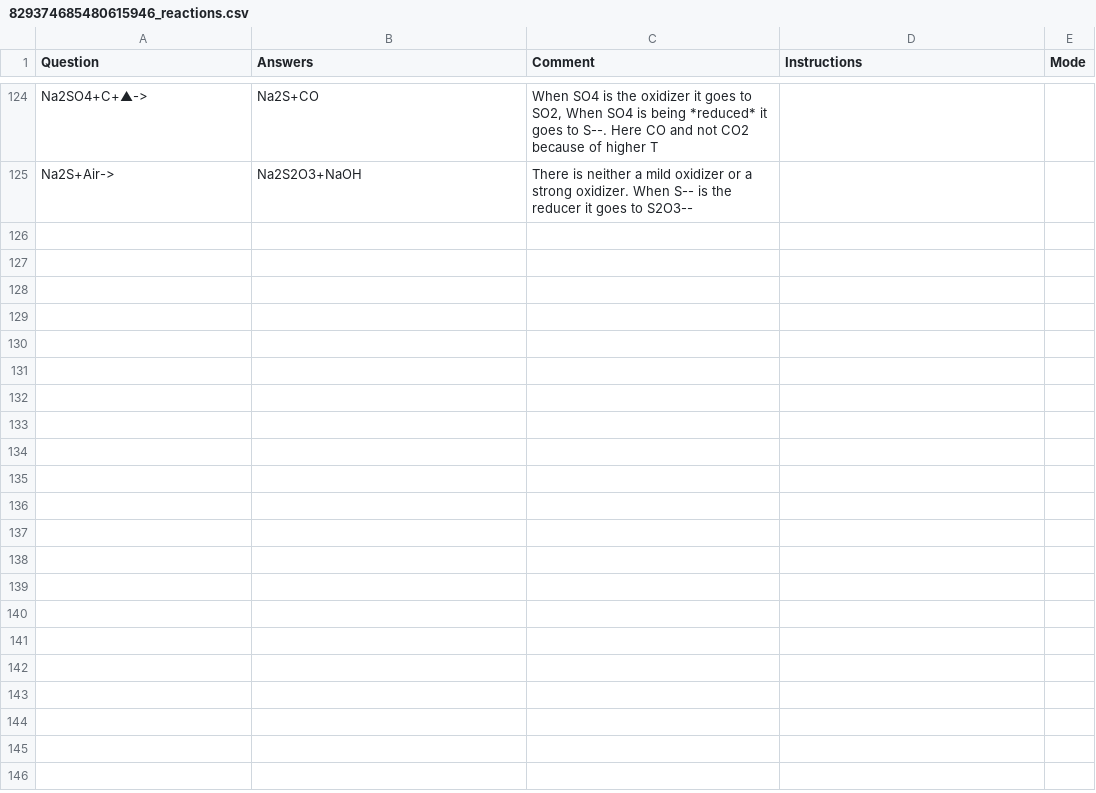
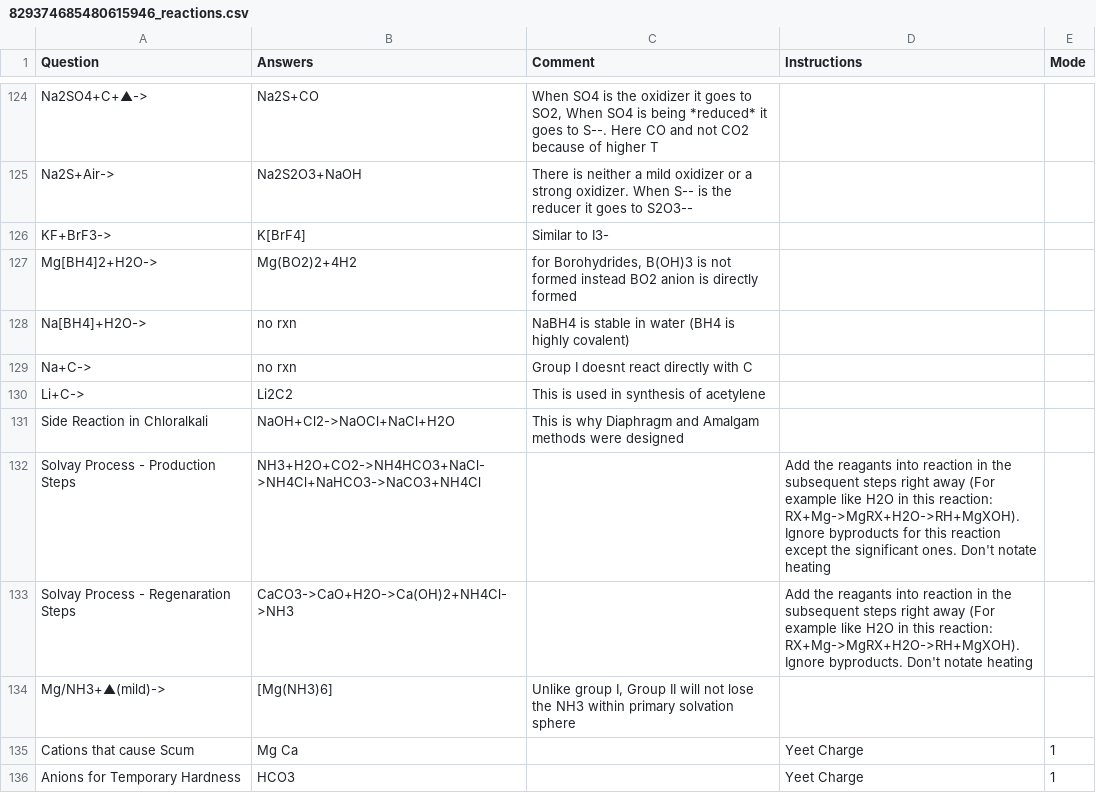
Before and after one commit to RishiNandha/Kossel, a CSV file: 829374685480615946_reactions.csv, drawn as a sheet; only a part is shown, gaps mark what is left out; the diff covers the shown part only; the diff names each change by its address in the sheet, - before the commit and + after, or states it on an @@ line.

```diff
--- a/829374685480615946_reactions.csv
+++ b/829374685480615946_reactions.csv
+row 126: KF+BrF3-> | K[BrF4] | Similar to I3-
+row 127: Mg[BH4]2+H2O-> | Mg(BO2)2+4H2 | for Borohydrides, B(OH)3 is not formed instead BO2 anion is directly formed
+row 128: Na[BH4]+H2O-> | no rxn | NaBH4 is stable in water (BH4 is highly covalent)
+row 129: Na+C-> | no rxn | Group I doesnt react directly with C
+row 130: Li+C-> | Li2C2 | This is used in synthesis of acetylene
+row 131: Side Reaction in Chloralkali | NaOH+Cl2->NaOCl+NaCl+H2O | This is why Diaphragm and Amalgam methods were designed
+row 132: Solvay Process - Production Steps | NH3+H2O+CO2->NH4HCO3+NaCl->NH4Cl+NaHCO3->NaCO3+NH4Cl |  | Add the reagants into reaction in the subsequent steps right away (For example like H2O in this reaction: RX+Mg->MgRX+H2O->RH+MgXOH). Ignore byproducts for this reaction except the significant ones. Don't notate heating
+row 133: Solvay Process - Regenaration Steps | CaCO3->CaO+H2O->Ca(OH)2+NH4Cl->NH3 |  | Add the reagants into reaction in the subsequent steps right away (For example like H2O in this reaction: RX+Mg->MgRX+H2O->RH+MgXOH). Ignore byproducts. Don't notate heating
+row 134: Mg/NH3+▲(mild)-> | [Mg(NH3)6] | Unlike group I, Group II will not lose the NH3 within primary solvation sphere
+row 135: Cations that cause Scum | Mg Ca |  | Yeet Charge | 1
+row 136: Anions for Temporary Hardness | HCO3 |  | Yeet Charge | 1
```
Also changed, not shown: 11 added rows and 3 edited cells elsewhere in this file, 299120006438846465_qa.csv, default.csv, 2 other files.
